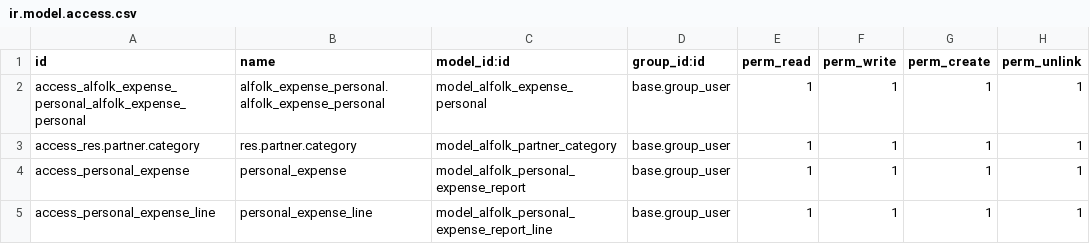
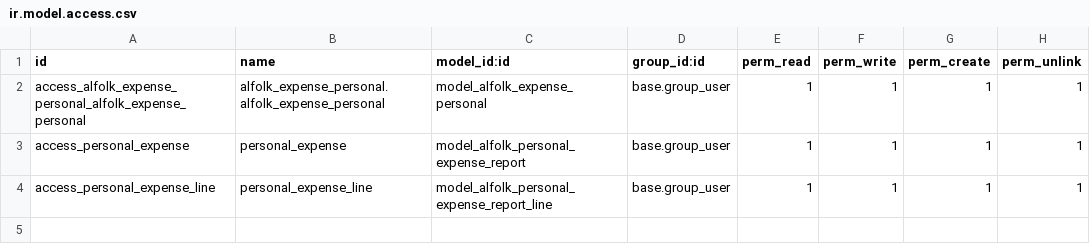
Before and after one commit to mhobas/Geo, a CSV file: alfolk_expense_personal/security/ir.model.access.csv, drawn as a sheet; the diff names each change by its address in the sheet, - before the commit and + after, or states it on an @@ line.

```diff
--- a/alfolk_expense_personal/security/ir.model.access.csv
+++ b/alfolk_expense_personal/security/ir.model.access.csv
-row 3: access_res.partner.category | res.partner.category | model_alfolk_partner_category | base.group_user | 1 | 1 | 1 | 1
```
Also changed, not shown: 35 other files.
